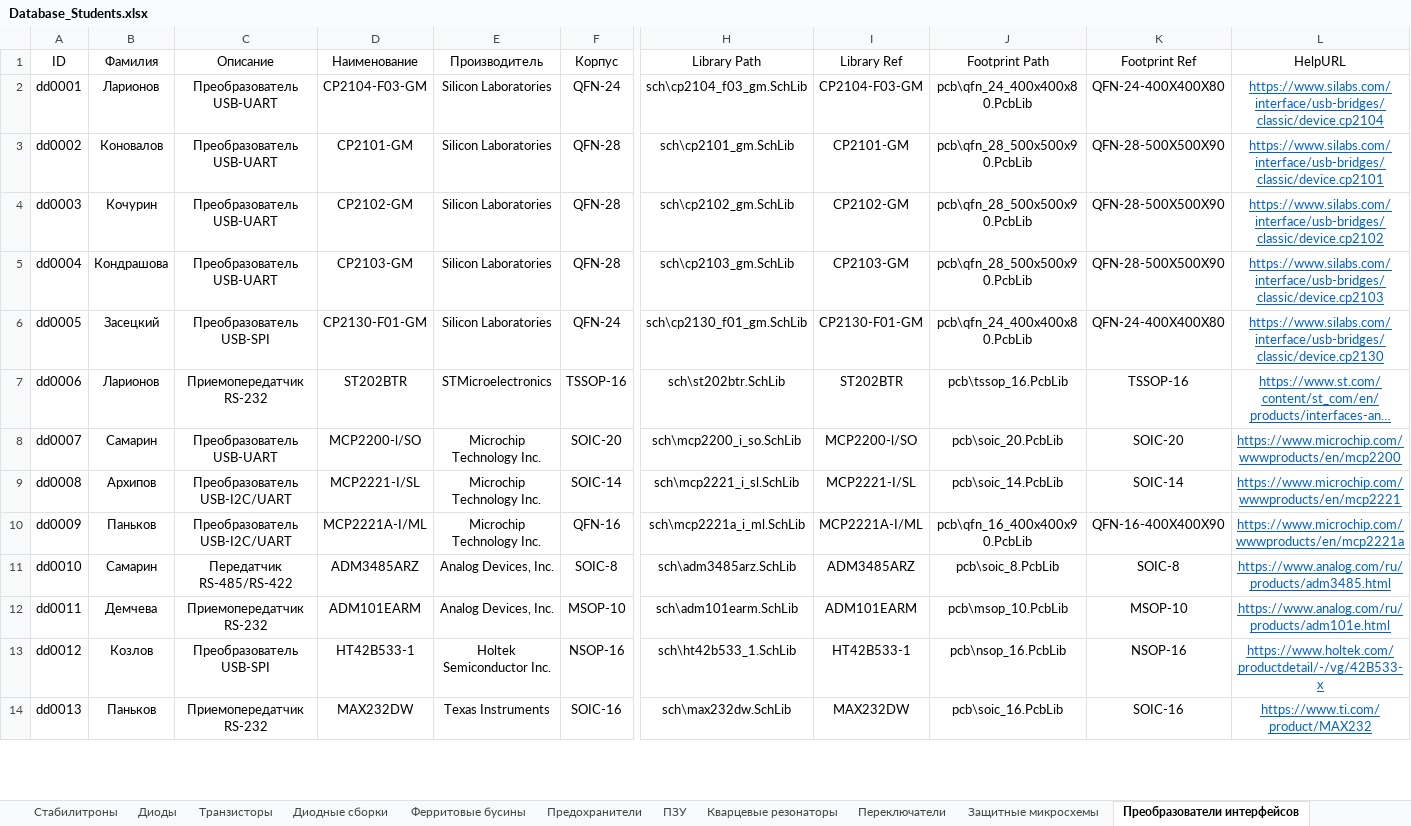
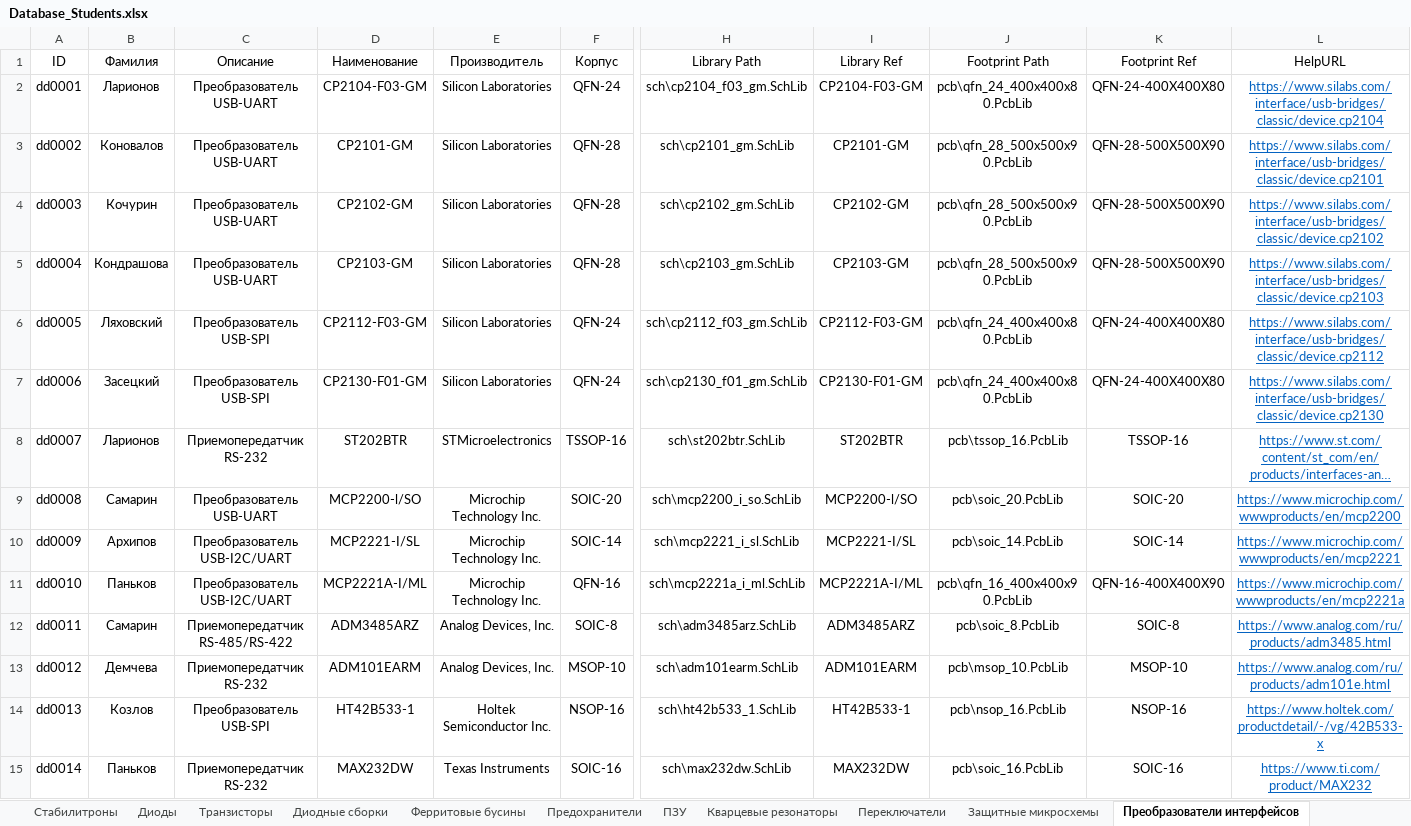
Before and after one commit to TonyCooT/Altium_BEng, an Excel workbook: library/Database_Students.xlsx, sheet Преобразователи интерфейсов, drawn as a sheet; only a part is shown, gaps mark what is left out; long unchanged cells end in …; values as stored, in another font and other column widths than the file's, no borders; addresses are those after the commit; rows hold the shown columns only; the diff covers the shown part only; the diff names each change by its address in the sheet, - before the commit and + after, or states it on an @@ line.

Commit message:
Добавил несколько компонентов. А именно: - Вытащил преобразователи интерфейсов из работ студентов Ляховского и Водорезова. Компоненты добавлены от лица их авторов; - Внёс правки в УГО преобразователей студентов Соколова и Самарина, а также в своей диодной сборки, добавленной шут знает когда; - Внёс правки в УГО и посадочное место кварцевого резонатора, добавил 3D-модель, перенёс на новый шаблон.

```diff
--- a/library/Database_Students.xlsx (sheet Преобразователи интерфейсов)
+++ b/library/Database_Students.xlsx (sheet Преобразователи интерфейсов)
-B6 (Фамилия): Засецкий
+B6 (Фамилия): Ляховский
-D6 (Наименование): CP2130-F01-GM
+D6 (Наименование): CP2112-F03-GM
-H6 (Library Path): sch\cp2130_f01_gm.SchLib
+H6 (Library Path): sch\cp2112_f03_gm.SchLib
-I6 (Library Ref): CP2130-F01-GM
+I6 (Library Ref): CP2112-F03-GM
-L6 (HelpURL): https://www.silabs.com/interface/usb-bridges/classic/device.cp2130
+L6 (HelpURL): https://www.silabs.com/interface/usb-bridges/classic/device.cp2112
+row 7: dd0006 | Засецкий | Преобразователь USB-SPI | CP2130-F01-GM | Silicon Laboratories | QFN-24 | sch\cp2130_f01_gm.SchLib | CP2130-F01-GM | pcb\qfn_24_400x400x80.PcbLib | QFN-24-400X400X80 | https://www.silabs.com/interface/usb-bridges/classic/device.cp2130
-A8 (ID): dd0006
+A8 (ID): dd0007
-A9 (ID): dd0007
+A9 (ID): dd0008
-A10 (ID): dd0008
+A10 (ID): dd0009
-A11 (ID): dd0009
+A11 (ID): dd0010
-A12 (ID): dd0010
+A12 (ID): dd0011
-C12 (Описание): Передатчик RS-485/RS-422
+C12 (Описание): Приемопередатчик RS-485/RS-422
-A13 (ID): dd0011
+A13 (ID): dd0012
-A14 (ID): dd0012
+A14 (ID): dd0013
-A15 (ID): dd0013
+A15 (ID): dd0014
```
Also changed, not shown: 2 added rows, 1 removed row and 16 edited cells elsewhere in this sheet, sheet Конденсаторы полярные, 8 other files.
